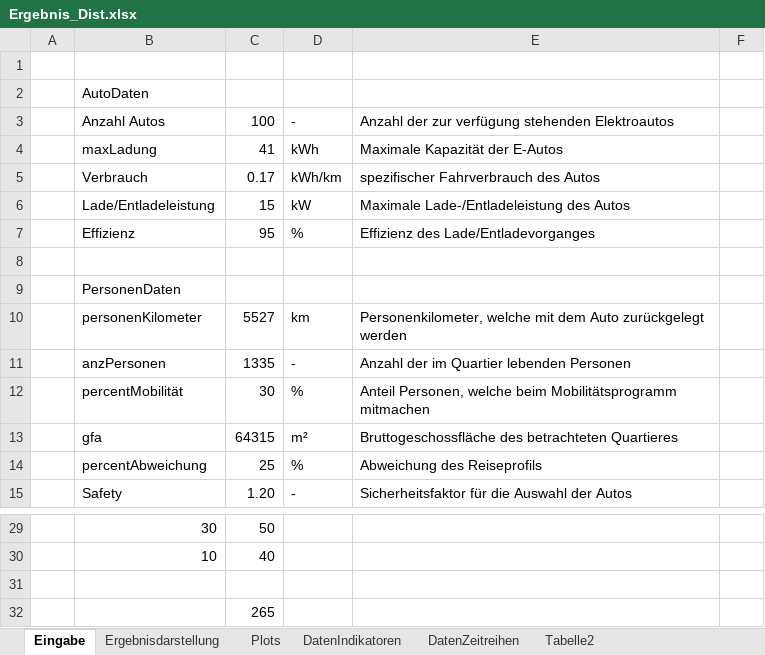
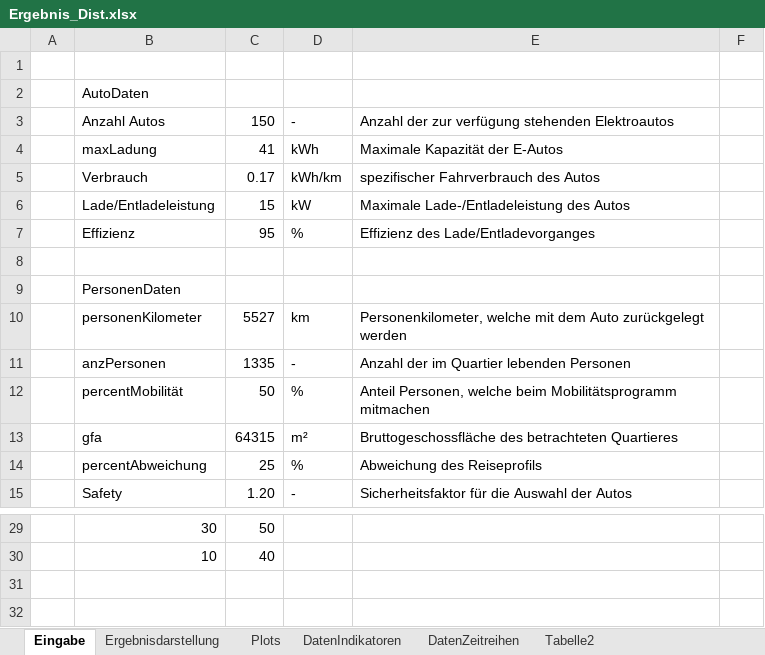
Before and after one commit to marius-coder/EKS, an Excel workbook: PythonApplication3/Ergebnis/Ergebnis_Dist.xlsx, sheet Eingabe, drawn as a sheet; only a part is shown, gaps mark what is left out; values as stored, in another font and other column widths than the file's, no borders; the diff names each change by its address in the sheet, - before the commit and + after, or states it on an @@ line.

```diff
--- a/PythonApplication3/Ergebnis/Ergebnis_Dist.xlsx (sheet Eingabe)
+++ b/PythonApplication3/Ergebnis/Ergebnis_Dist.xlsx (sheet Eingabe)
-C3: 100
+C3: 150
-C12: 30
+C12: 50
-row 31: (empty)
-row 32:  |  | 265
```
Also changed, not shown: sheet DatenIndikatoren, sheet Ergebnisdarstellung, sheet Plots, formulas that keep their value, charts or pictures, 15 other files.
